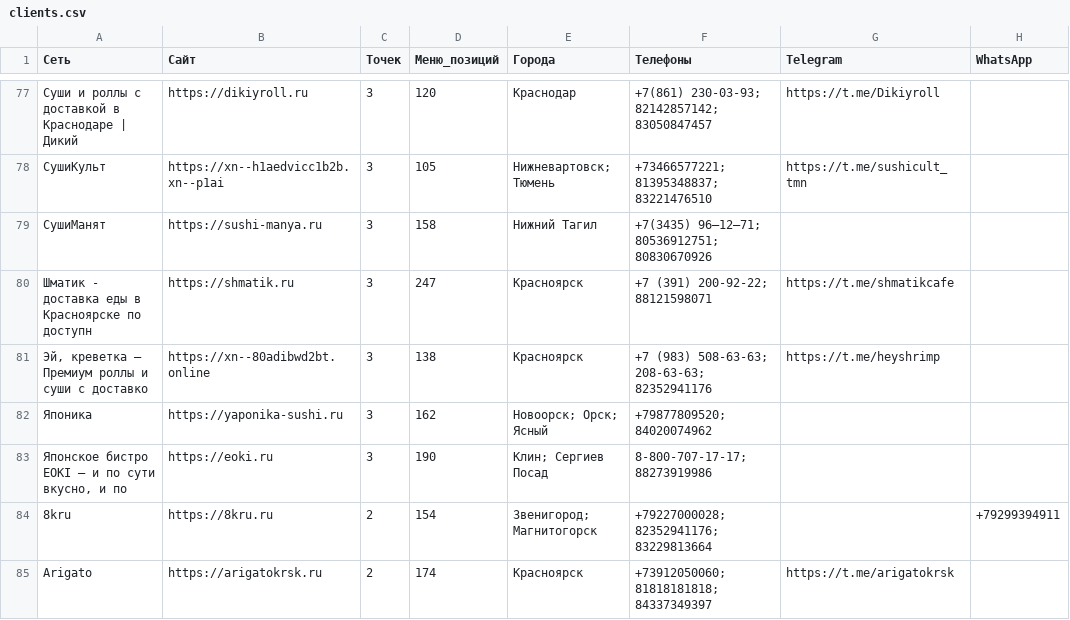
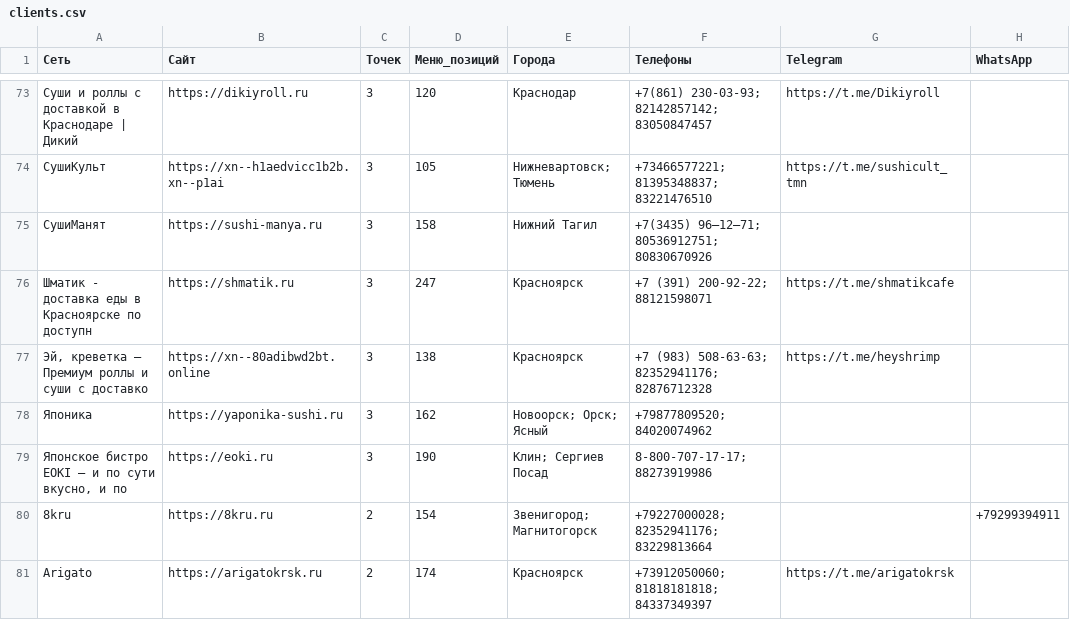
Before and after one commit to seminyuri/goulash-clients, a CSV file: clients.csv, drawn as a sheet; only a part is shown, gaps mark what is left out; addresses are those after the commit; the diff covers the shown part only; the diff names each change by its address in the sheet, - before the commit and + after, or states it on an @@ line.

```diff
--- a/clients.csv
+++ b/clients.csv
-F77 (Телефоны): +7 (983) 508-63-63; 208-63-63; 82352941176
+F77 (Телефоны): +7 (983) 508-63-63; 82352941176; 82876712328
```
Also changed, not shown: 15 removed rows and 29 edited cells elsewhere in this file, 3 other files.
